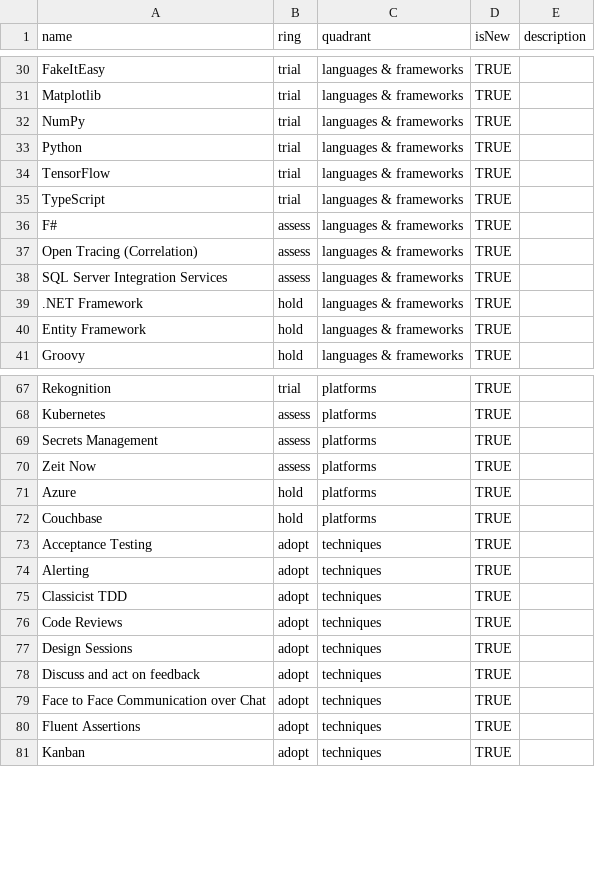
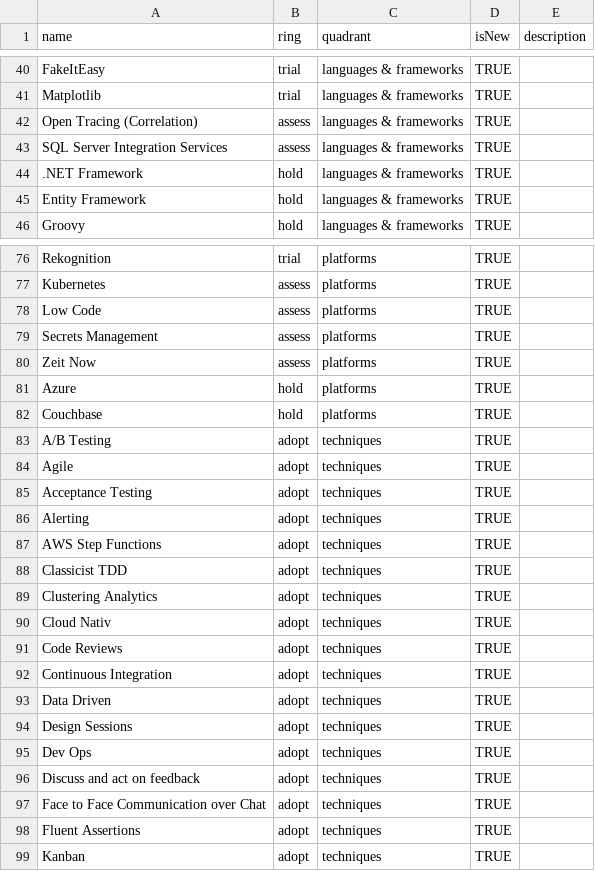
Before and after one commit to zuto/tech-radar, a CSV file: radar.csv, drawn as a sheet; only a part is shown, gaps mark what is left out; removed rows and columns are numbered as before the commit, all else as after; the diff covers the shown part only; the diff names each change by its address in the sheet, - before the commit and + after, or states it on an @@ line.

Commit message:
Radar refresh (#5)
* radar refresh, updated to reflect adopted, removed some dups and added new items to radar

* F# on hold

```diff
--- a/radar.csv
+++ b/radar.csv
-row 32: NumPy | trial | languages & frameworks | TRUE
-row 33: Python | trial | languages & frameworks | TRUE
-row 34: TensorFlow | trial | languages & frameworks | TRUE
-row 35: TypeScript | trial | languages & frameworks | TRUE
-row 36: F# | assess | languages & frameworks | TRUE
+row 78: Low Code | assess | platforms | TRUE
+row 83: A/B Testing | adopt | techniques | TRUE
+row 84: Agile | adopt | techniques | TRUE
+row 87: AWS Step Functions | adopt | techniques | TRUE
+row 89: Clustering Analytics | adopt | techniques | TRUE
+row 90: Cloud Nativ | adopt | techniques | TRUE
+row 92: Continuous Integration | adopt | techniques | TRUE
+row 93: Data Driven | adopt | techniques | TRUE
+row 95: Dev Ops | adopt | techniques | TRUE
```
Also changed, not shown: 26 added rows, 3 removed rows and 1 edited cell elsewhere in this file.
